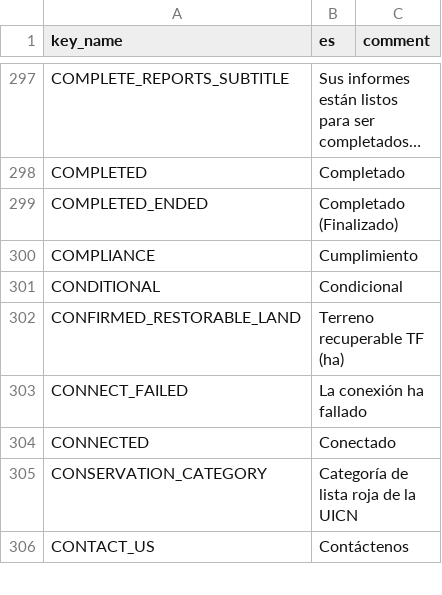
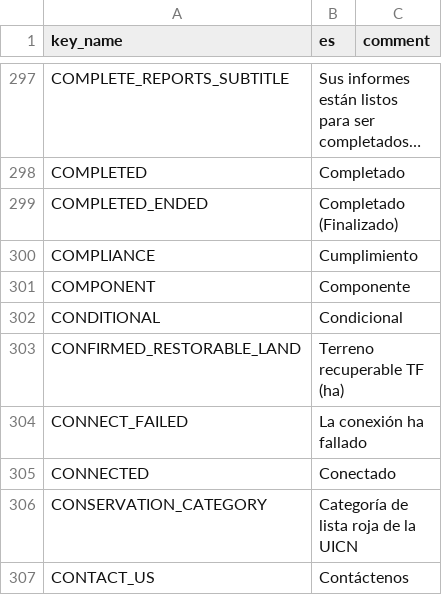
Before and after one commit to terraware/terraware-web, a CSV file: src/strings/csv/es.csv, drawn as a sheet; only a part is shown, gaps mark what is left out; long unchanged cells end in ….

Commit message:
Updated translations from Phrase
phrase: update src/strings/csv/en.csv to latest state
phrase: update src/strings/csv/es.csv to latest state
phrase: update src/strings/csv/fr.csv to latest state

```diff
--- a/src/strings/csv/es.csv
+++ b/src/strings/csv/es.csv
@@ -301,2 +301,3 @@ COMPLETED_ENDED,Completado (Finalizado),
 COMPLIANCE,Cumplimiento,
+COMPONENT,Componente,
 CONDITIONAL,Condicional,
```
Also changed, not shown: src/strings/csv/en.csv, src/strings/csv/fr.csv.
